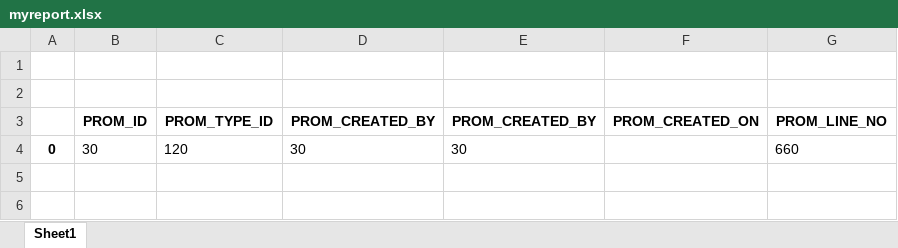
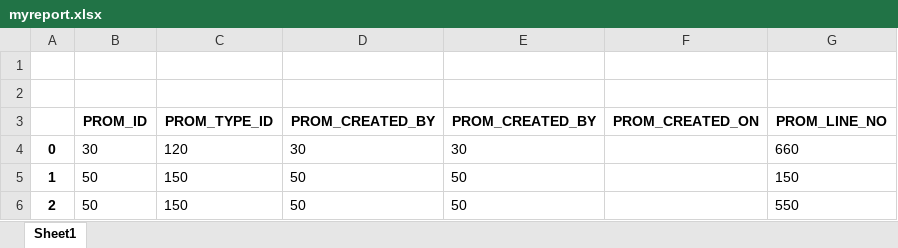
Before and after one commit to shymaa123456/HyperPOS2020, an Excel workbook: access/reports_class/myreport.xlsx, sheet Sheet1, drawn as a sheet; values as stored, in another font and other column widths than the file's, no borders; the diff names each change by its address in the sheet, - before the commit and + after, or states it on an @@ line.

```diff
--- a/access/reports_class/myreport.xlsx (sheet Sheet1)
+++ b/access/reports_class/myreport.xlsx (sheet Sheet1)
+row 5: 1 | 50 | 150 | 50 | 50 |  | 150
+row 6: 2 | 50 | 150 | 50 | 50 |  | 550
```
Also changed, not shown: 2 other files.
